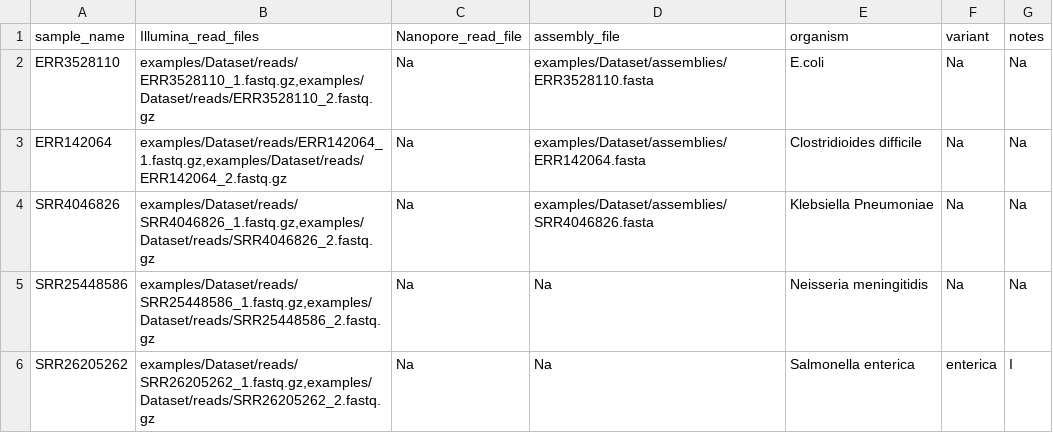
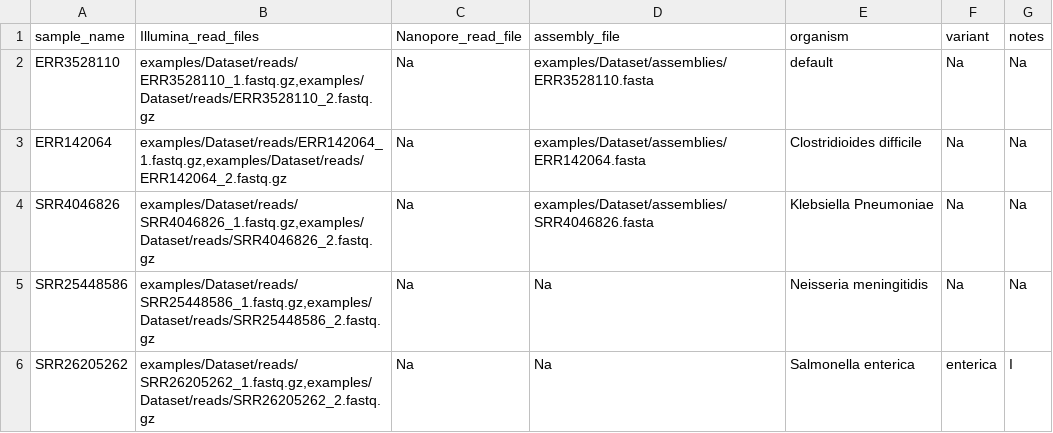
Before and after one commit to ssi-dk/ssi_analysis_utility, a TSV file: examples/samplesheet.tsv, drawn as a sheet.

Commit message:
Adde default species config and changed first test sample config
Added a defaults scheme, for running unknown species, Changed first sample from APP to default

* Not tested due to local Conda issues with sistr installation, contains spa-typing and LREfinder from #89 & #90

```diff
--- a/examples/samplesheet.tsv
+++ b/examples/samplesheet.tsv
@@ -1,3 +1,3 @@
 sample_name	Illumina_read_files	Nanopore_read_file	assembly_file	organism	variant	notes
-ERR3528110	examples/Dataset/reads/ERR3528110_1.fastq.gz,examples/Dataset/reads/ERR3528110_2.fastq.gz	Na	examples/Dataset/assemblies/ERR3528110.fasta	E.coli	Na	Na
+ERR3528110	examples/Dataset/reads/ERR3528110_1.fastq.gz,examples/Dataset/reads/ERR3528110_2.fastq.gz	Na	examples/Dataset/assemblies/ERR3528110.fasta	default	Na	Na
 ERR142064	examples/Dataset/reads/ERR142064_1.fastq.gz,examples/Dataset/reads/ERR142064_2.fastq.gz	Na	examples/Dataset/assemblies/ERR142064.fasta	Clostridioides difficile	Na	Na
```
Also changed, not shown: 1 other file.
